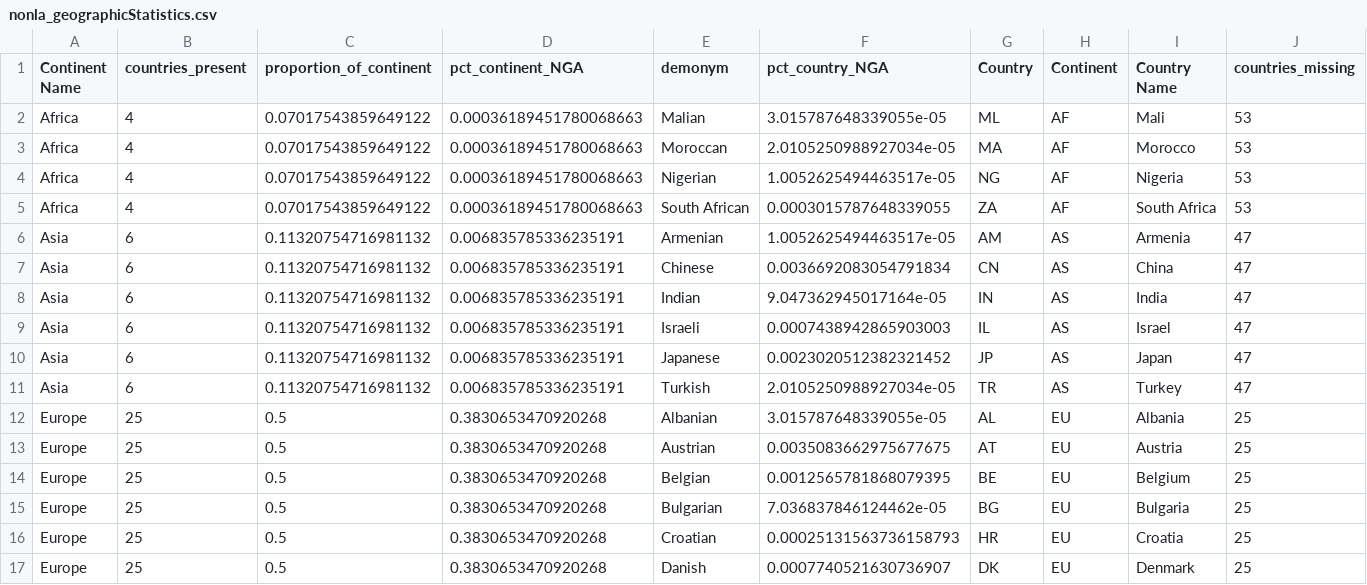
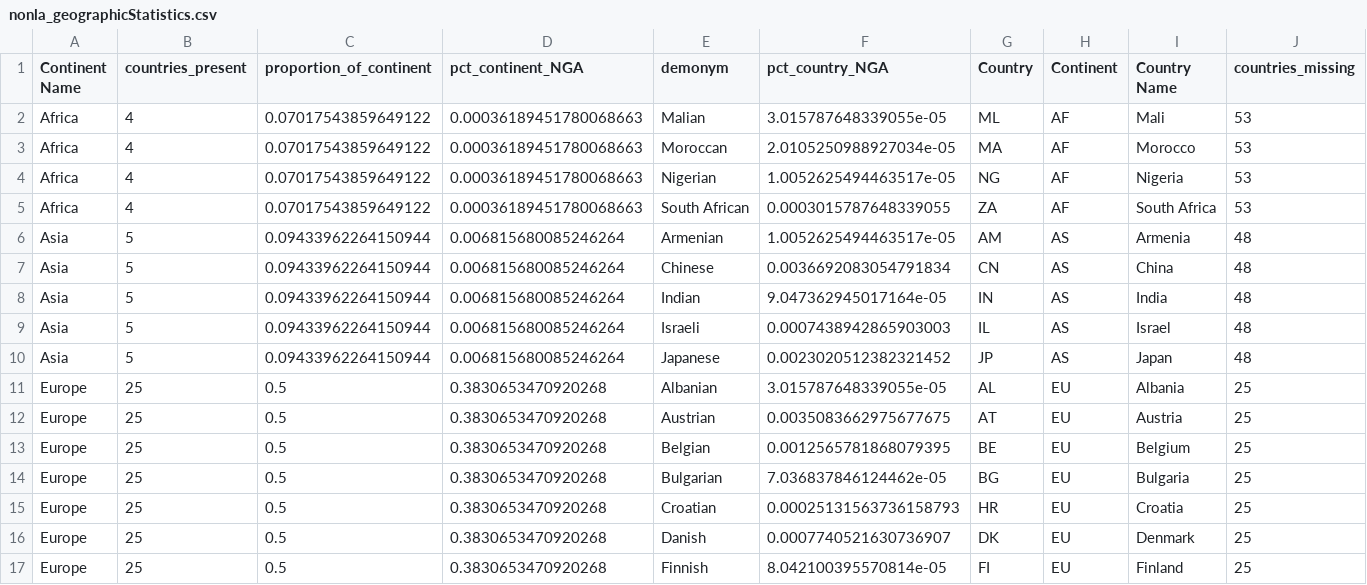
Before and after one commit to Bryan-Az/Art_and_Ai, a CSV file: data_samples/nonLaArt/nonla_geographicStatistics.csv, drawn as a sheet; only a part is shown; the shorter side is filled out with more unchanged rows.

```diff
--- a/data_samples/nonLaArt/nonla_geographicStatistics.csv
+++ b/data_samples/nonLaArt/nonla_geographicStatistics.csv
@@ -5,8 +5,7 @@ Africa,4,0.07017543859649122,0.00036189451780068663,Nigerian,1.0052625494463517e
 Africa,4,0.07017543859649122,0.00036189451780068663,South African,0.0003015787648339055,ZA,AF,South Africa,53
-Asia,6,0.11320754716981132,0.006835785336235191,Armenian,1.0052625494463517e-05,AM,AS,Armenia,47
-Asia,6,0.11320754716981132,0.006835785336235191,Chinese,0.0036692083054791834,CN,AS,China,47
-Asia,6,0.11320754716981132,0.006835785336235191,Indian,9.047362945017164e-05,IN,AS,India,47
-Asia,6,0.11320754716981132,0.006835785336235191,Israeli,0.0007438942865903003,IL,AS,Israel,47
-Asia,6,0.11320754716981132,0.006835785336235191,Japanese,0.0023020512382321452,JP,AS,Japan,47
-Asia,6,0.11320754716981132,0.006835785336235191,Turkish,2.0105250988927034e-05,TR,AS,Turkey,47
+Asia,5,0.09433962264150944,0.006815680085246264,Armenian,1.0052625494463517e-05,AM,AS,Armenia,48
+Asia,5,0.09433962264150944,0.006815680085246264,Chinese,0.0036692083054791834,CN,AS,China,48
+Asia,5,0.09433962264150944,0.006815680085246264,Indian,9.047362945017164e-05,IN,AS,India,48
+Asia,5,0.09433962264150944,0.006815680085246264,Israeli,0.0007438942865903003,IL,AS,Israel,48
+Asia,5,0.09433962264150944,0.006815680085246264,Japanese,0.0023020512382321452,JP,AS,Japan,48
 Europe,25,0.5,0.3830653470920268,Albanian,3.015787648339055e-05,AL,EU,Albania,25
```
Also changed, not shown: 13 other files.
